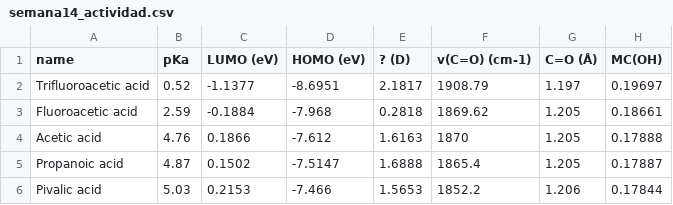
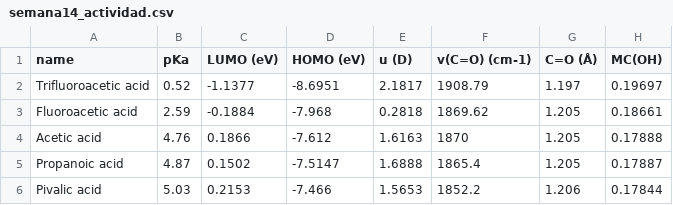
Before and after one commit to j-loayza/HCPQ, a CSV file: semana14_actividad.csv, drawn as a sheet; the diff names each change by its address in the sheet, - before the commit and + after, or states it on an @@ line.

Commit message:
Update semana14_actividad.csv

```diff
--- a/semana14_actividad.csv
+++ b/semana14_actividad.csv
-E1: ? (D)
+E1: u (D)
```
